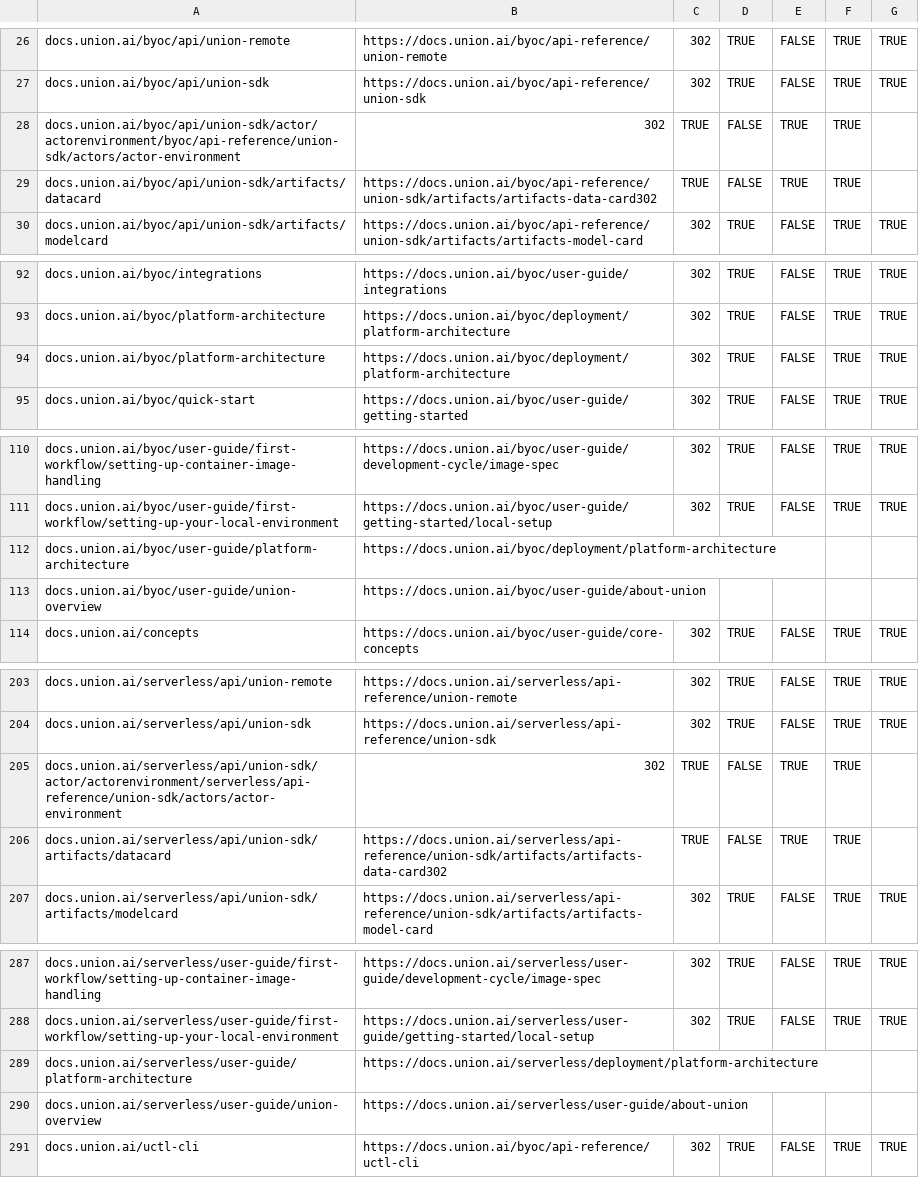
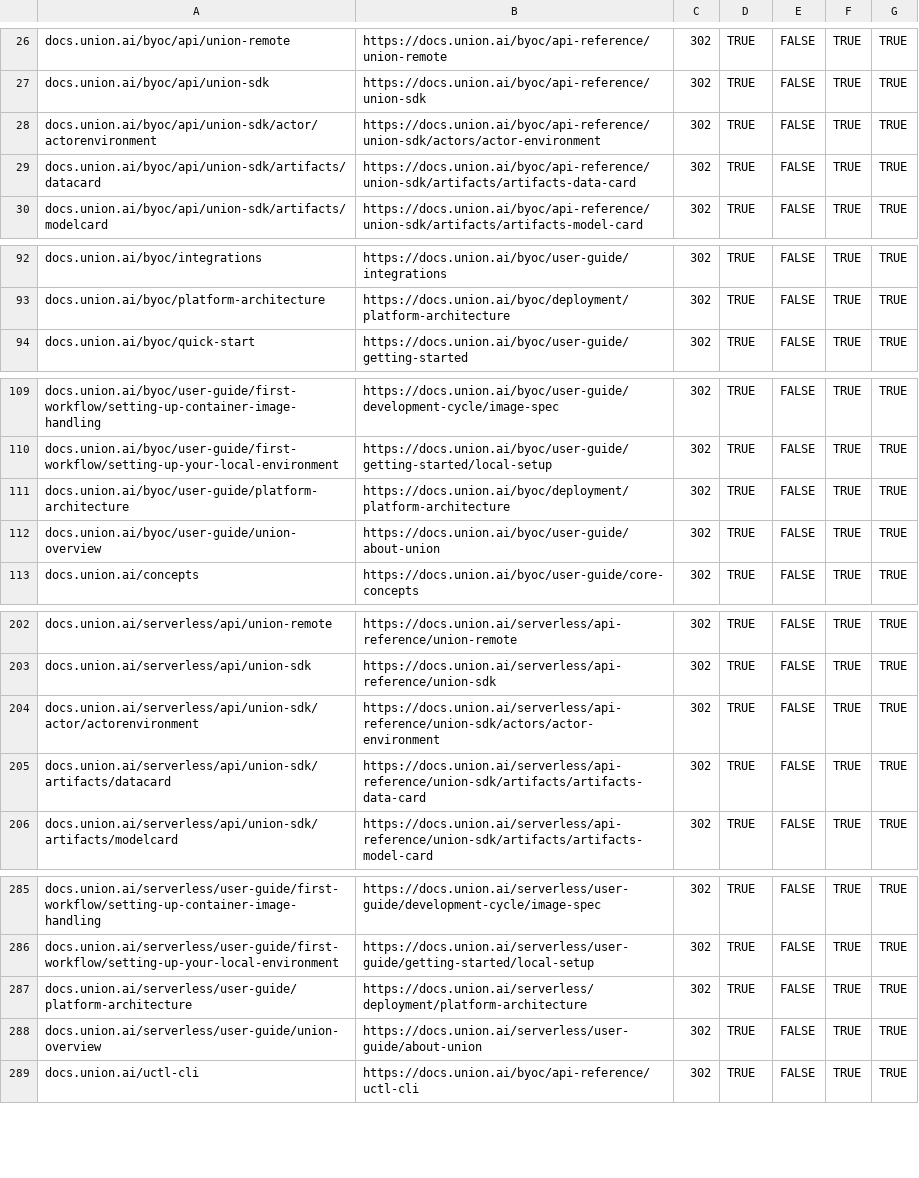
Before and after one commit to unionai/unionai-docs, a CSV file: bulk-redirects.csv, drawn as a sheet; only a part is shown, gaps mark what is left out; the diff covers the shown part only.

```diff
--- a/bulk-redirects.csv
+++ b/bulk-redirects.csv
@@ -27,4 +27,4 @@ docs.union.ai/byoc/api/union-remote,https://docs.union.ai/byoc/api-reference/uni
 docs.union.ai/byoc/api/union-sdk,https://docs.union.ai/byoc/api-reference/union-sdk,302,TRUE,FALSE,TRUE,TRUE
-docs.union.ai/byoc/api/union-sdk/actor/actorenvironment/byoc/api-reference/union-sdk/actors/actor-environment,302,TRUE,FALSE,TRUE,TRUE
-docs.union.ai/byoc/api/union-sdk/artifacts/datacard,https://docs.union.ai/byoc/api-reference/union-sdk/artifacts/artifacts-data-card302,TRUE,FALSE,TRUE,TRUE
+docs.union.ai/byoc/api/union-sdk/actor/actorenvironment,https://docs.union.ai/byoc/api-reference/union-sdk/actors/actor-environment,302,TRUE,FALSE,TRUE,TRUE
+docs.union.ai/byoc/api/union-sdk/artifacts/datacard,https://docs.union.ai/byoc/api-reference/union-sdk/artifacts/artifacts-data-card,302,TRUE,FALSE,TRUE,TRUE
 docs.union.ai/byoc/api/union-sdk/artifacts/modelcard,https://docs.union.ai/byoc/api-reference/union-sdk/artifacts/artifacts-model-card,302,TRUE,FALSE,TRUE,TRUE
@@ -93,3 +93,2 @@ docs.union.ai/byoc/integrations,https://docs.union.ai/byoc/user-guide/integratio
 docs.union.ai/byoc/platform-architecture,https://docs.union.ai/byoc/deployment/platform-architecture,302,TRUE,FALSE,TRUE,TRUE
-docs.union.ai/byoc/platform-architecture,https://docs.union.ai/byoc/deployment/platform-architecture,302,TRUE,FALSE,TRUE,TRUE
 docs.union.ai/byoc/quick-start,https://docs.union.ai/byoc/user-guide/getting-started,302,TRUE,FALSE,TRUE,TRUE
@@ -111,4 +110,4 @@ docs.union.ai/byoc/user-guide/first-workflow/setting-up-container-image-handling
 docs.union.ai/byoc/user-guide/first-workflow/setting-up-your-local-environment,https://docs.union.ai/byoc/user-guide/getting-started/local-setup,302,TRUE,FALSE,TRUE,TRUE
-docs.union.ai/byoc/user-guide/platform-architecture,https://docs.union.ai/byoc/deployment/platform-architecture
-docs.union.ai/byoc/user-guide/union-overview,https://docs.union.ai/byoc/user-guide/about-union
+docs.union.ai/byoc/user-guide/platform-architecture,https://docs.union.ai/byoc/deployment/platform-architecture,302,TRUE,FALSE,TRUE,TRUE
+docs.union.ai/byoc/user-guide/union-overview,https://docs.union.ai/byoc/user-guide/about-union,302,TRUE,FALSE,TRUE,TRUE
 docs.union.ai/concepts,https://docs.union.ai/byoc/user-guide/core-concepts,302,TRUE,FALSE,TRUE,TRUE
@@ -204,4 +203,4 @@ docs.union.ai/serverless/api/union-remote,https://docs.union.ai/serverless/api-r
 docs.union.ai/serverless/api/union-sdk,https://docs.union.ai/serverless/api-reference/union-sdk,302,TRUE,FALSE,TRUE,TRUE
-docs.union.ai/serverless/api/union-sdk/actor/actorenvironment/serverless/api-reference/union-sdk/actors/actor-environment,302,TRUE,FALSE,TRUE,TRUE
-docs.union.ai/serverless/api/union-sdk/artifacts/datacard,https://docs.union.ai/serverless/api-reference/union-sdk/artifacts/artifacts-data-card302,TRUE,FALSE,TRUE,TRUE
+docs.union.ai/serverless/api/union-sdk/actor/actorenvironment,https://docs.union.ai/serverless/api-reference/union-sdk/actors/actor-environment,302,TRUE,FALSE,TRUE,TRUE
+docs.union.ai/serverless/api/union-sdk/artifacts/datacard,https://docs.union.ai/serverless/api-reference/union-sdk/artifacts/artifacts-data-card,302,TRUE,FALSE,TRUE,TRUE
 docs.union.ai/serverless/api/union-sdk/artifacts/modelcard,https://docs.union.ai/serverless/api-reference/union-sdk/artifacts/artifacts-model-card,302,TRUE,FALSE,TRUE,TRUE
@@ -288,4 +286,4 @@ docs.union.ai/serverless/user-guide/first-workflow/setting-up-container-image-ha
 docs.union.ai/serverless/user-guide/first-workflow/setting-up-your-local-environment,https://docs.union.ai/serverless/user-guide/getting-started/local-setup,302,TRUE,FALSE,TRUE,TRUE
-docs.union.ai/serverless/user-guide/platform-architecture,https://docs.union.ai/serverless/deployment/platform-architecture
-docs.union.ai/serverless/user-guide/union-overview,https://docs.union.ai/serverless/user-guide/about-union
+docs.union.ai/serverless/user-guide/platform-architecture,https://docs.union.ai/serverless/deployment/platform-architecture,302,TRUE,FALSE,TRUE,TRUE
+docs.union.ai/serverless/user-guide/union-overview,https://docs.union.ai/serverless/user-guide/about-union,302,TRUE,FALSE,TRUE,TRUE
 docs.union.ai/uctl-cli,https://docs.union.ai/byoc/api-reference/uctl-cli,302,TRUE,FALSE,TRUE,TRUE
```
Also changed, not shown: 1 removed row and 11 edited cells elsewhere in this file, 1 other file.
